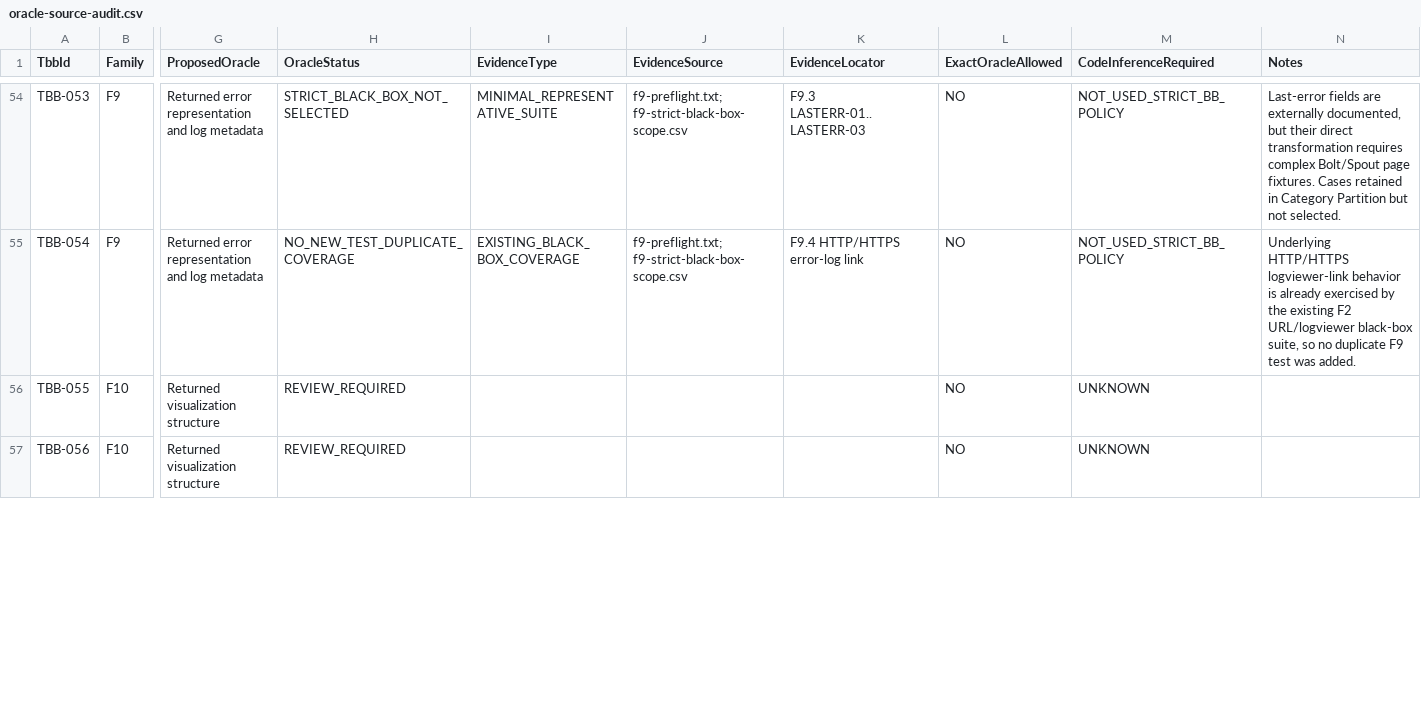
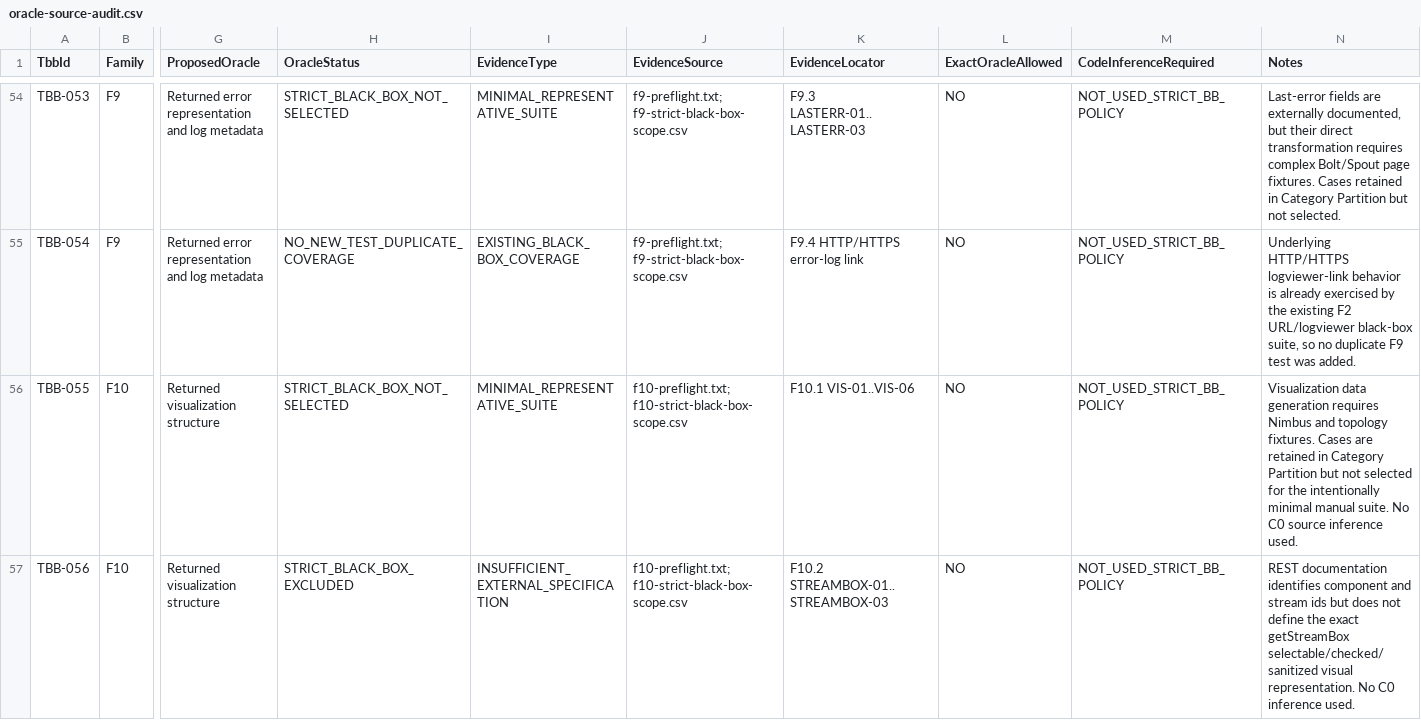
Before and after one commit to BestOfTorac/storm, a CSV file: isw2/testing/specs/uihelpers/oracle-source-audit.csv, drawn as a sheet; only a part is shown, gaps mark what is left out; the diff covers the shown part only; the diff names each change by its address in the sheet, - before the commit and + after, or states it on an @@ line.

Commit message:
Document UIHelpers F10 black-box scope

```diff
--- a/isw2/testing/specs/uihelpers/oracle-source-audit.csv
+++ b/isw2/testing/specs/uihelpers/oracle-source-audit.csv
-H56 (OracleStatus): REVIEW_REQUIRED
+H56 (OracleStatus): STRICT_BLACK_BOX_NOT_SELECTED
-I56 (EvidenceType): (empty)
+I56 (EvidenceType): MINIMAL_REPRESENTATIVE_SUITE
-J56:J57 (EvidenceSource): (empty)
+J56:J57 (EvidenceSource): f10-preflight.txt; f10-strict-black-box-scope.csv
-K56 (EvidenceLocator): (empty)
+K56 (EvidenceLocator): F10.1 VIS-01..VIS-06
-M56:M57 (CodeInferenceRequired): UNKNOWN
+M56:M57 (CodeInferenceRequired): NOT_USED_STRICT_BB_POLICY
-N56 (Notes): (empty)
+N56 (Notes): Visualization data generation requires Nimbus and topology fixtures. Cases are retained in Category Partition but not selected for the intentionally minimal manual suite. No C0 source inference used.
-H57 (OracleStatus): REVIEW_REQUIRED
+H57 (OracleStatus): STRICT_BLACK_BOX_EXCLUDED
-I57 (EvidenceType): (empty)
+I57 (EvidenceType): INSUFFICIENT_EXTERNAL_SPECIFICATION
-K57 (EvidenceLocator): (empty)
+K57 (EvidenceLocator): F10.2 STREAMBOX-01..STREAMBOX-03
-N57 (Notes): (empty)
+N57 (Notes): REST documentation identifies component and stream ids but does not define the exact getStreamBox selectable/checked/sanitized visual representation. No C0 inference used.
```
Also changed, not shown: 6 edited cells elsewhere in this file, 3 other files.
